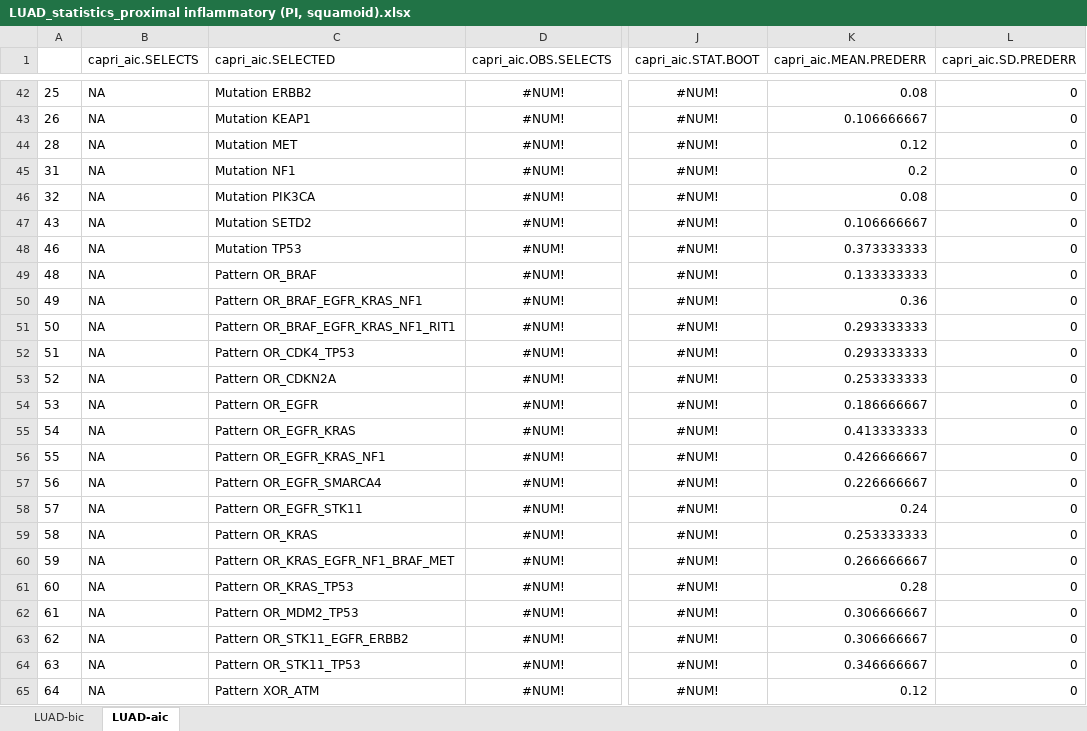
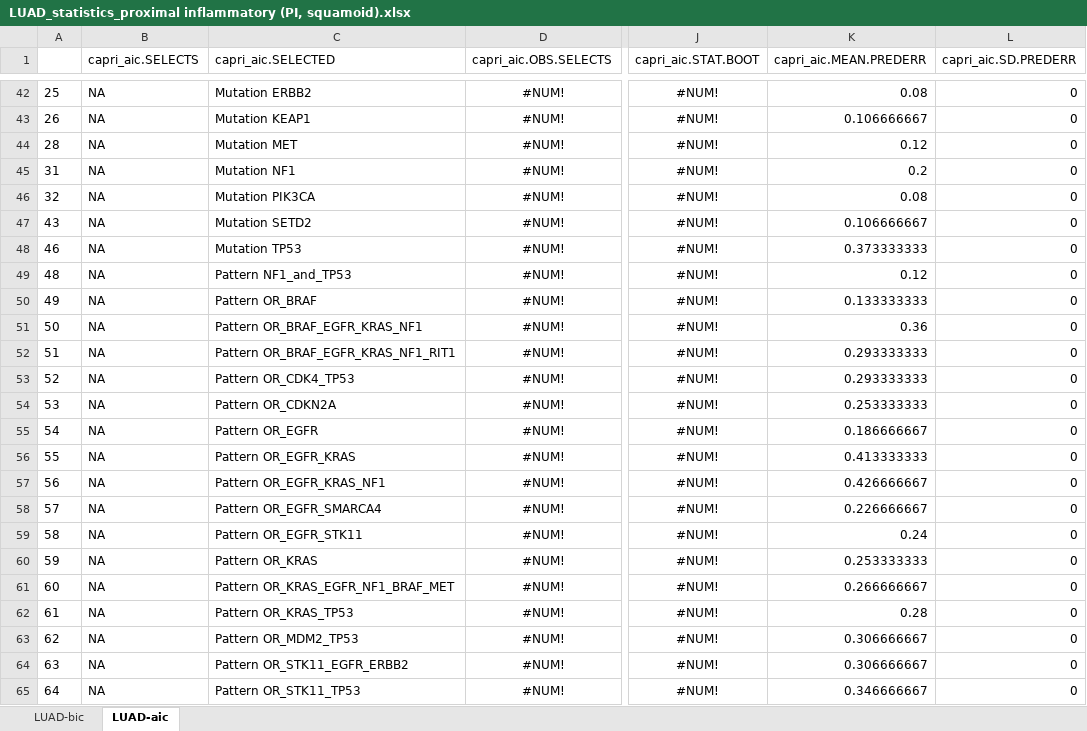
Before and after one commit to dlcgold/LUAD-PiCnIc, an Excel workbook: output/LUAD_statistics_proximal inflammatory (PI, squamoid).xlsx, sheet LUAD-aic, drawn as a sheet; only a part is shown, gaps mark what is left out; values as stored, in another font and other column widths than the file's, no borders; the diff covers the shown part only; the diff names each change by its address in the sheet, - before the commit and + after, or states it on an @@ line.

```diff
--- a/output/LUAD_statistics_proximal inflammatory (PI, squamoid).xlsx (sheet LUAD-aic)
+++ b/output/LUAD_statistics_proximal inflammatory (PI, squamoid).xlsx (sheet LUAD-aic)
-C49 (capri_aic.SELECTED): Pattern OR_BRAF
+C49 (capri_aic.SELECTED): Pattern NF1_and_TP53
-K49 (capri_aic.MEAN.PREDERR): 0.133333333
+K49 (capri_aic.MEAN.PREDERR): 0.12
-C50 (capri_aic.SELECTED): Pattern OR_BRAF_EGFR_KRAS_NF1
+C50 (capri_aic.SELECTED): Pattern OR_BRAF
-K50 (capri_aic.MEAN.PREDERR): 0.36
+K50 (capri_aic.MEAN.PREDERR): 0.133333333
-C51 (capri_aic.SELECTED): Pattern OR_BRAF_EGFR_KRAS_NF1_RIT1
+C51 (capri_aic.SELECTED): Pattern OR_BRAF_EGFR_KRAS_NF1
-K51 (capri_aic.MEAN.PREDERR): 0.293333333
+K51 (capri_aic.MEAN.PREDERR): 0.36
-C52 (capri_aic.SELECTED): Pattern OR_CDK4_TP53
+C52 (capri_aic.SELECTED): Pattern OR_BRAF_EGFR_KRAS_NF1_RIT1
-C53 (capri_aic.SELECTED): Pattern OR_CDKN2A
+C53 (capri_aic.SELECTED): Pattern OR_CDK4_TP53
-K53 (capri_aic.MEAN.PREDERR): 0.253333333
+K53 (capri_aic.MEAN.PREDERR): 0.293333333
-C54 (capri_aic.SELECTED): Pattern OR_EGFR
+C54 (capri_aic.SELECTED): Pattern OR_CDKN2A
-K54 (capri_aic.MEAN.PREDERR): 0.186666667
+K54 (capri_aic.MEAN.PREDERR): 0.253333333
-C55 (capri_aic.SELECTED): Pattern OR_EGFR_KRAS
+C55 (capri_aic.SELECTED): Pattern OR_EGFR
-K55 (capri_aic.MEAN.PREDERR): 0.413333333
+K55 (capri_aic.MEAN.PREDERR): 0.186666667
-C56 (capri_aic.SELECTED): Pattern OR_EGFR_KRAS_NF1
+C56 (capri_aic.SELECTED): Pattern OR_EGFR_KRAS
-K56 (capri_aic.MEAN.PREDERR): 0.426666667
+K56 (capri_aic.MEAN.PREDERR): 0.413333333
-C57 (capri_aic.SELECTED): Pattern OR_EGFR_SMARCA4
+C57 (capri_aic.SELECTED): Pattern OR_EGFR_KRAS_NF1
-K57 (capri_aic.MEAN.PREDERR): 0.226666667
+K57 (capri_aic.MEAN.PREDERR): 0.426666667
-C58 (capri_aic.SELECTED): Pattern OR_EGFR_STK11
+C58 (capri_aic.SELECTED): Pattern OR_EGFR_SMARCA4
-K58 (capri_aic.MEAN.PREDERR): 0.24
+K58 (capri_aic.MEAN.PREDERR): 0.226666667
-C59 (capri_aic.SELECTED): Pattern OR_KRAS
+C59 (capri_aic.SELECTED): Pattern OR_EGFR_STK11
-K59 (capri_aic.MEAN.PREDERR): 0.253333333
+K59 (capri_aic.MEAN.PREDERR): 0.24
-C60 (capri_aic.SELECTED): Pattern OR_KRAS_EGFR_NF1_BRAF_MET
+C60 (capri_aic.SELECTED): Pattern OR_KRAS
-K60 (capri_aic.MEAN.PREDERR): 0.266666667
+K60 (capri_aic.MEAN.PREDERR): 0.253333333
-C61 (capri_aic.SELECTED): Pattern OR_KRAS_TP53
+C61 (capri_aic.SELECTED): Pattern OR_KRAS_EGFR_NF1_BRAF_MET
-K61 (capri_aic.MEAN.PREDERR): 0.28
+K61 (capri_aic.MEAN.PREDERR): 0.266666667
-C62 (capri_aic.SELECTED): Pattern OR_MDM2_TP53
+C62 (capri_aic.SELECTED): Pattern OR_KRAS_TP53
-K62 (capri_aic.MEAN.PREDERR): 0.306666667
+K62 (capri_aic.MEAN.PREDERR): 0.28
-C63 (capri_aic.SELECTED): Pattern OR_STK11_EGFR_ERBB2
+C63 (capri_aic.SELECTED): Pattern OR_MDM2_TP53
-C64 (capri_aic.SELECTED): Pattern OR_STK11_TP53
+C64 (capri_aic.SELECTED): Pattern OR_STK11_EGFR_ERBB2
-K64 (capri_aic.MEAN.PREDERR): 0.346666667
+K64 (capri_aic.MEAN.PREDERR): 0.306666667
-C65 (capri_aic.SELECTED): Pattern XOR_ATM
+C65 (capri_aic.SELECTED): Pattern OR_STK11_TP53
-K65 (capri_aic.MEAN.PREDERR): 0.12
+K65 (capri_aic.MEAN.PREDERR): 0.346666667
```
Also changed, not shown: 11 added rows, 10 removed rows and 36 edited cells elsewhere in this sheet, sheet LUAD-bic, output/LUAD_statistics_all subtypes.xlsx, output/LUAD_statistics_proximal proliferative (PP, magnoid).xlsx, 7 other files.
